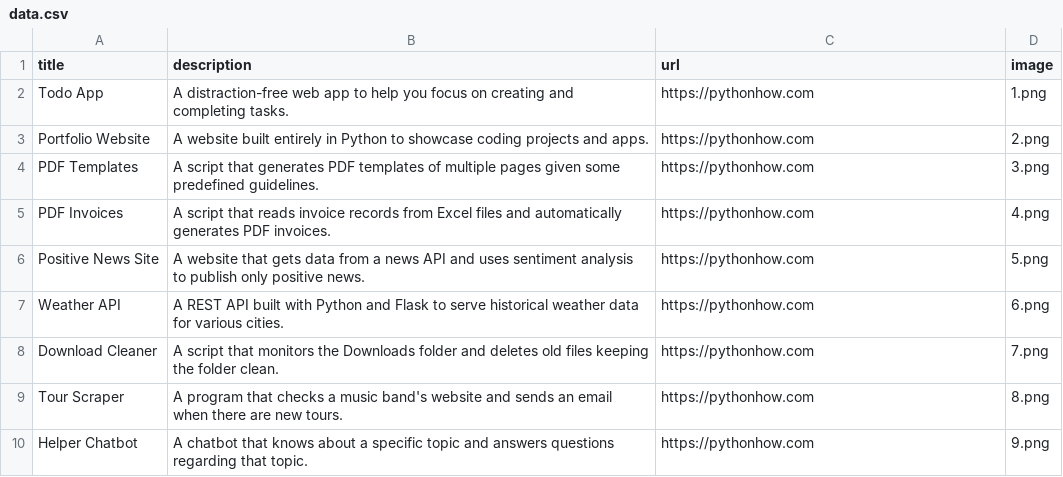
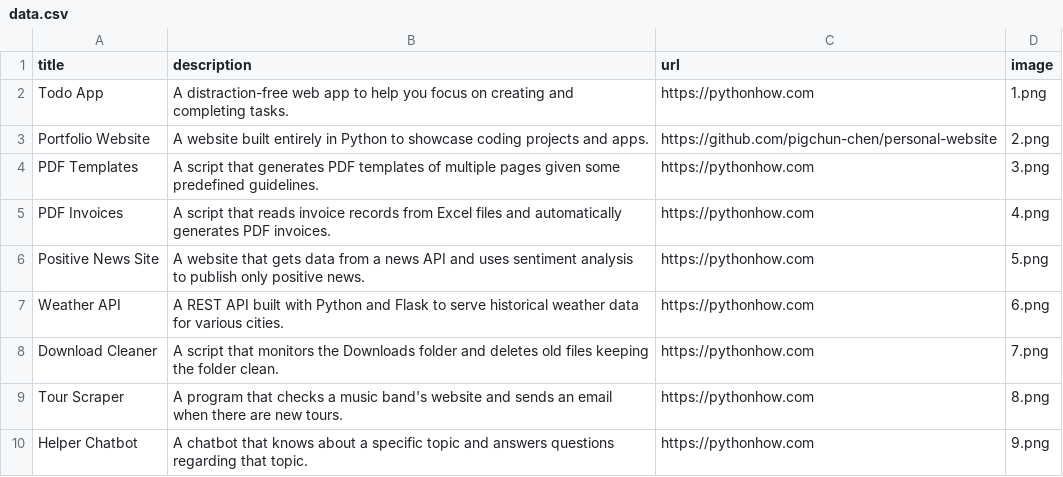
Before and after one commit to pigchun-chen/personal-website, a CSV file: data.csv, drawn as a sheet; only a part is shown.

Commit message:
initial commit
Signed-off-by: pythonProject1 <zhichenxu14@gmail.com>

```diff
--- a/data.csv
+++ b/data.csv
@@ -2,3 +2,3 @@ title;description;url;image
 Todo App;A distraction-free web app to help you focus on creating and completing tasks.;https://pythonhow.com;1.png
-Portfolio Website;A website built entirely in Python to showcase coding projects and apps.;https://pythonhow.com;2.png
+Portfolio Website;A website built entirely in Python to showcase coding projects and apps.;https://github.com/pigchun-chen/personal-website;2.png
 PDF Templates;A script that generates PDF templates of multiple pages given some predefined guidelines.;https://pythonhow.com;3.png
```
Also changed, not shown: 1 other file.
